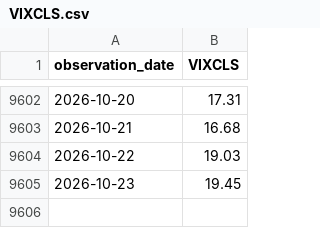
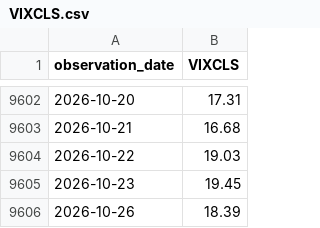
Before and after one commit to seyoungpark12/-, a CSV file: data/raw/VIXCLS.csv, drawn as a sheet; only a part is shown, gaps mark what is left out; the diff names each change by its address in the sheet, - before the commit and + after, or states it on an @@ line.

Commit message:
chore: update data snapshot

```diff
--- a/data/raw/VIXCLS.csv
+++ b/data/raw/VIXCLS.csv
+row 9606: 2026-10-26 | 18.39
```
Also changed, not shown: data/raw/BAMLH0A0HYM2.csv, data/raw/SP500.csv, 1 other file.
